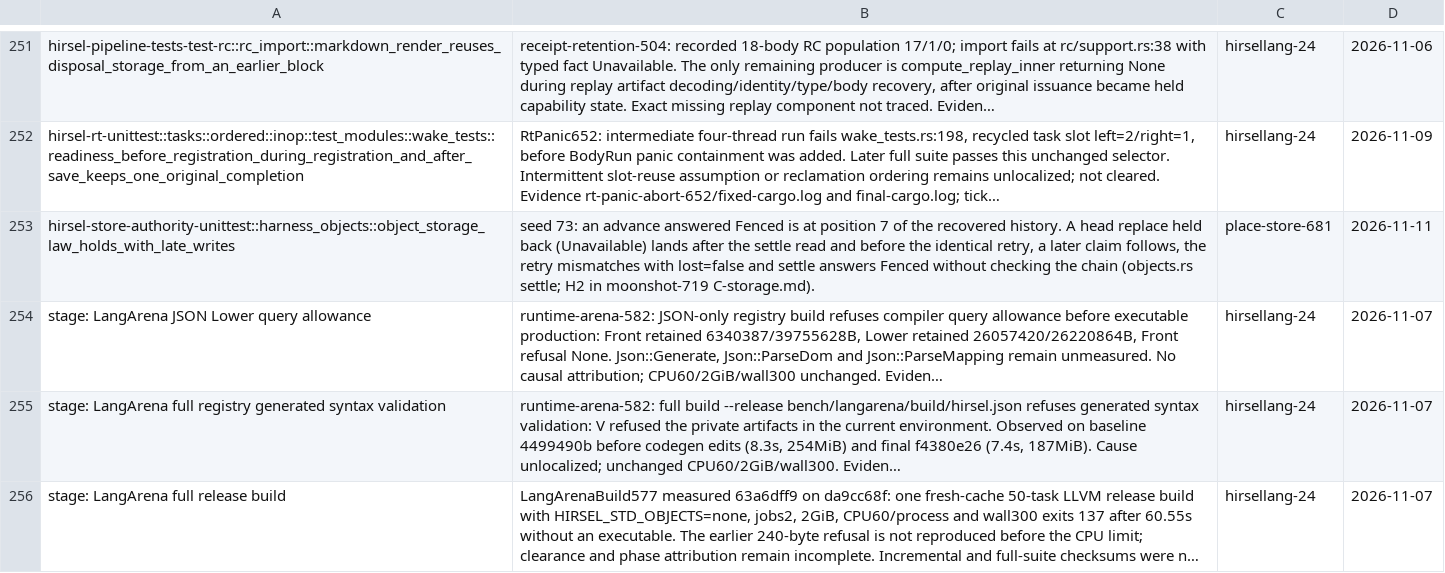
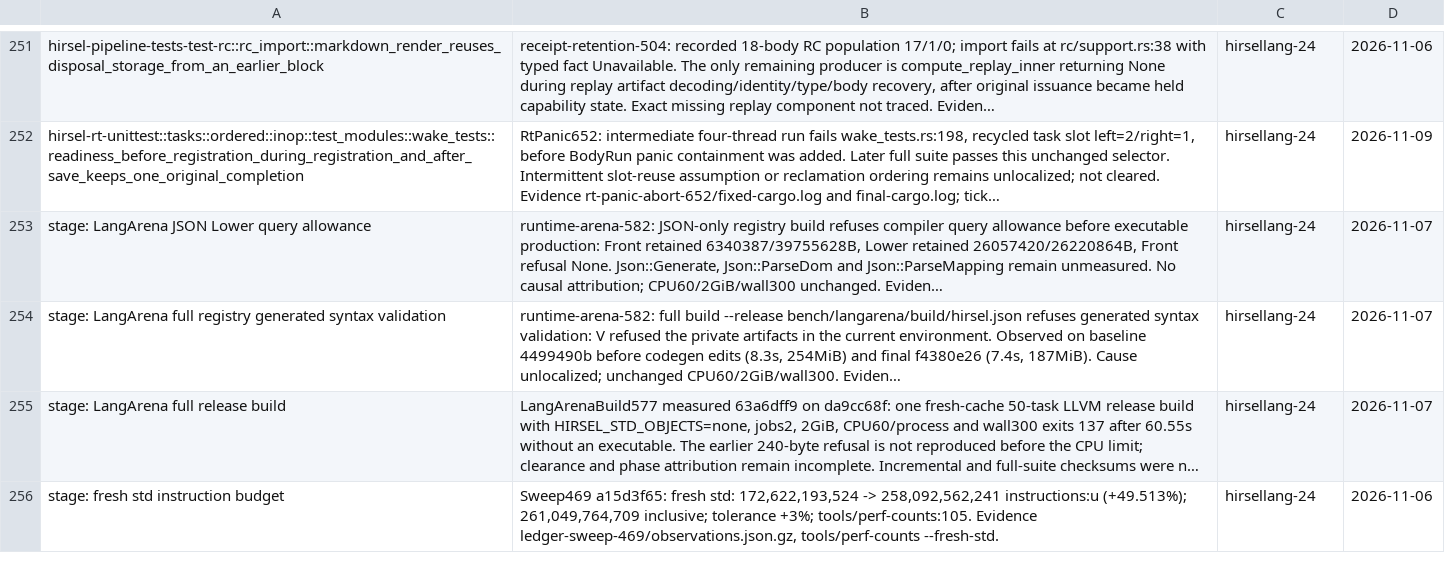
Before and after one commit to SamGalanakis/hirsel, a TSV file: tools/known-failures.tsv, drawn as a sheet; only a part is shown, gaps mark what is left out; the shorter side is filled out with more unchanged rows; long unchanged cells end in …; the diff names each change by its address in the sheet, - before the commit and + after, or states it on an @@ line.

Commit message:
Answer an object advance Fenced only when the chain proves its entry absent
A head replace left unanswered may land after the settle read, after its
identical retry and after a later claim. settle now reads the chain whenever a
later claim holds the head, whatever the last attempt was answered: the entry at
its position is Advanced, another entry there is Fenced (the replaces' tag never
recurs, so none can land later), and an unreadable chain is Undecided. Doubt from
any unanswered replace is carried across retries. STORE-11 states the contract;
the late-writes law row is removed.

```diff
--- a/tools/known-failures.tsv
+++ b/tools/known-failures.tsv
-row 253: hirsel-store-authority-unittest::harness_objects::object_storage_law_holds_with_late_writes | seed 73: an advance answered Fenced is at position 7 of the recovered history. A head replace held back (Unavailable) lands after the settle read and before the identical retry, a later claim follows, the retry mismatches with lost=false and settle answers Fenced without checking the chain (objects.rs settle; H2 in moonshot-719 C-storage.md). | place-store-681 | 2026-11-11
```
Also changed, not shown: 2 other files.
